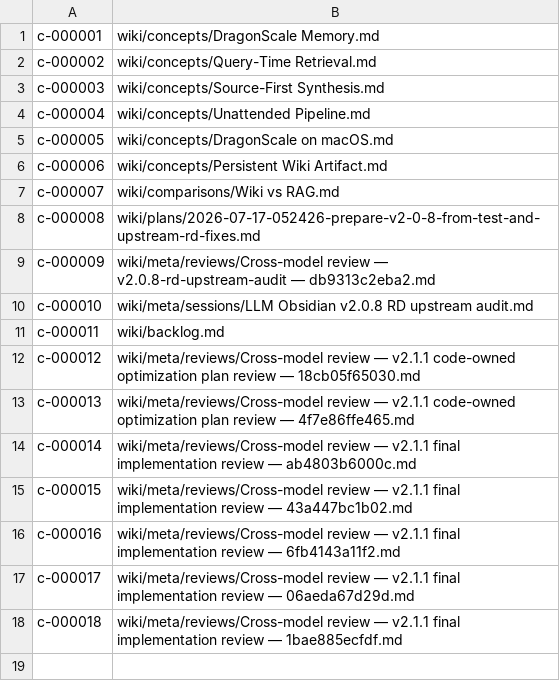
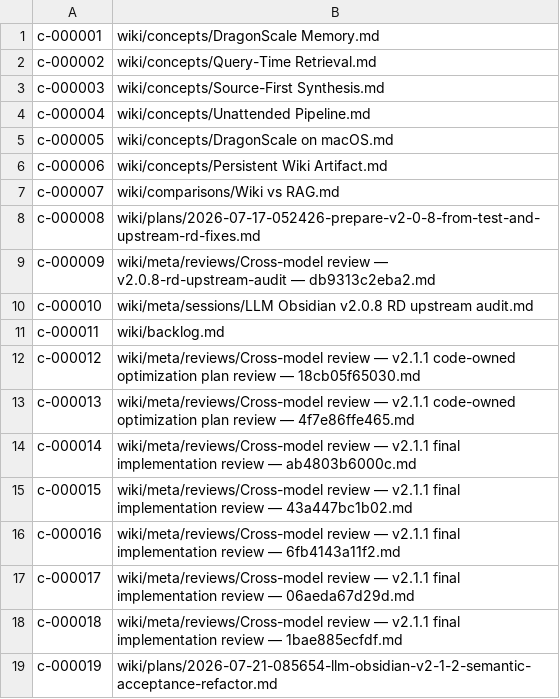
Before and after one commit to zerg-su/llm-obsidian, a TSV file: .vault-meta/address-map.tsv, drawn as a sheet.

Commit message:
docs: plan v2.1.2 acceptance refactor

```diff
--- a/.vault-meta/address-map.tsv
+++ b/.vault-meta/address-map.tsv
@@ -18 +18,2 @@ c-000017	wiki/meta/reviews/Cross-model review — v2.1.1 final implementation re
 c-000018	wiki/meta/reviews/Cross-model review — v2.1.1 final implementation review — 1bae885ecfdf.md
+c-000019	wiki/plans/2026-07-21-085654-llm-obsidian-v2-1-2-semantic-acceptance-refactor.md
```
Also changed, not shown: 6 other files.
